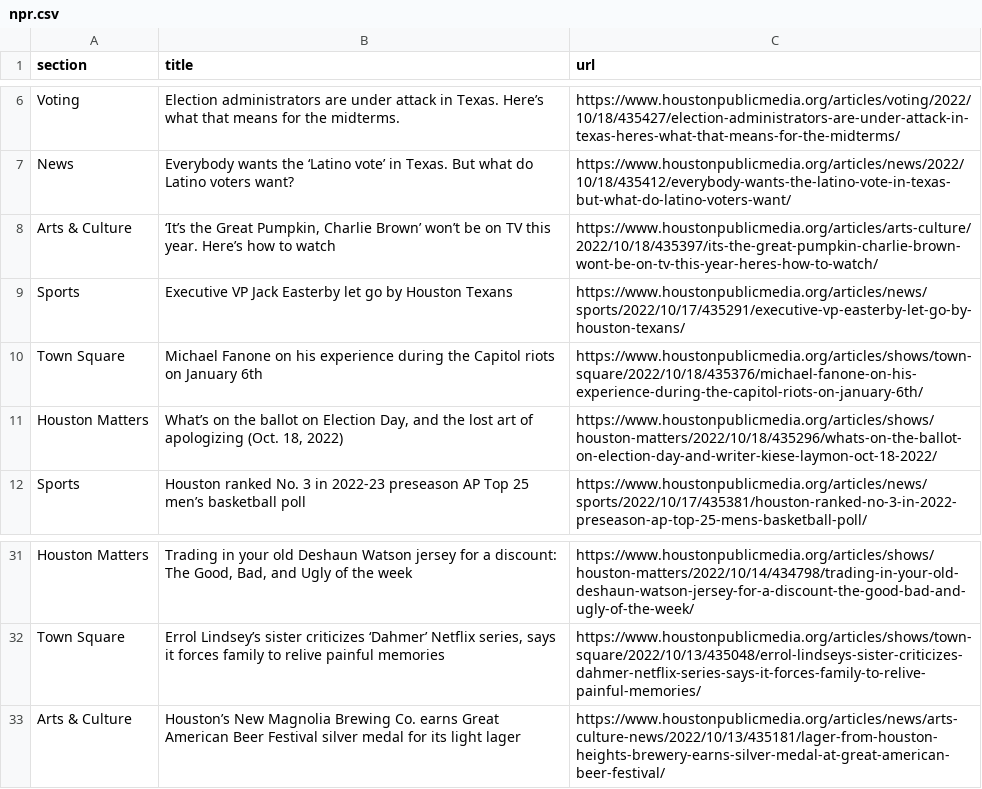
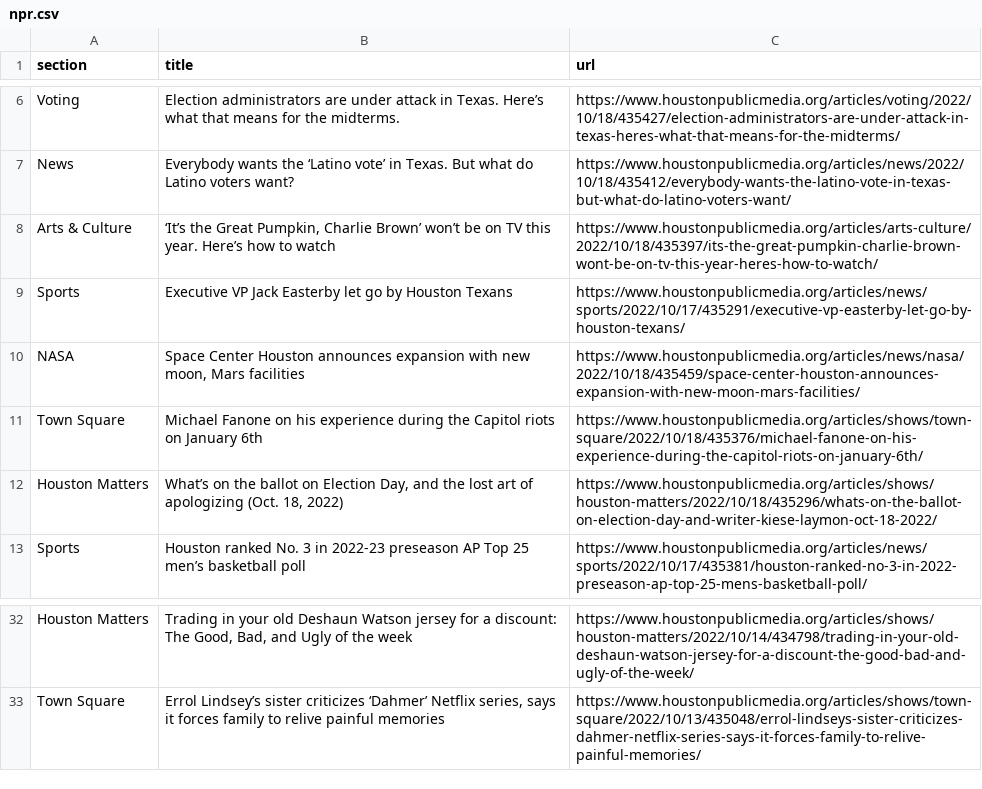
Before and after one commit to jessieblaeser/Autoscraper-Houston-NPR, a CSV file: npr.csv, drawn as a sheet; only a part is shown, gaps mark what is left out; removed rows and columns are numbered as before the commit, all else as after; the diff names each change by its address in the sheet, - before the commit and + after, or states it on an @@ line.

```diff
--- a/npr.csv
+++ b/npr.csv
+row 10: NASA | Space Center Houston announces expansion with new moon, Mars facilities | https://www.houstonpublicmedia.org/articles/news/nasa/2022/10/18/435459/space-center-houston-announces-expansion-with-new-moon-mars-facilities/
-row 33: Arts & Culture | Houston’s New Magnolia Brewing Co. earns Great American Beer Festival silver medal for its light lager | https://www.houstonpublicmedia.org/articles/news/arts-culture-news/2022/10/13/435181/lager-from-houston-heights-brewery-earns-silver-medal-at-great-american-beer-festival/
```
